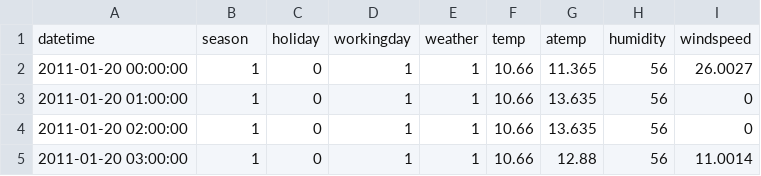
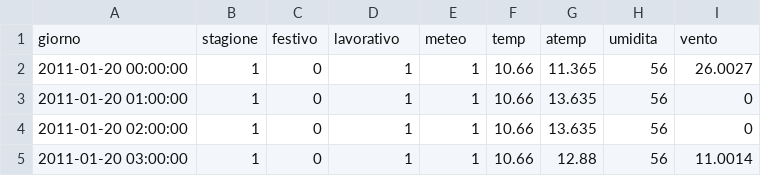
Before and after one commit to cd5050/PCTOcodingdatascience, a CSV file: dataset/bike_sharing_test.csv, drawn as a sheet; only a part is shown; removed rows and columns are numbered as before the commit, all else as after; the diff names each change by its address in the sheet, - before the commit and + after, or states it on an @@ line.

```diff
--- a/dataset/bike_sharing_test.csv
+++ b/dataset/bike_sharing_test.csv
-row 1: datetime | season | holiday | workingday | weather | temp | atemp | humidity | windspeed
+row 1: giorno | stagione | festivo | lavorativo | meteo | temp | atemp | umidita | vento
```
Also changed, not shown: dataset/bike_sharing_train.csv.
